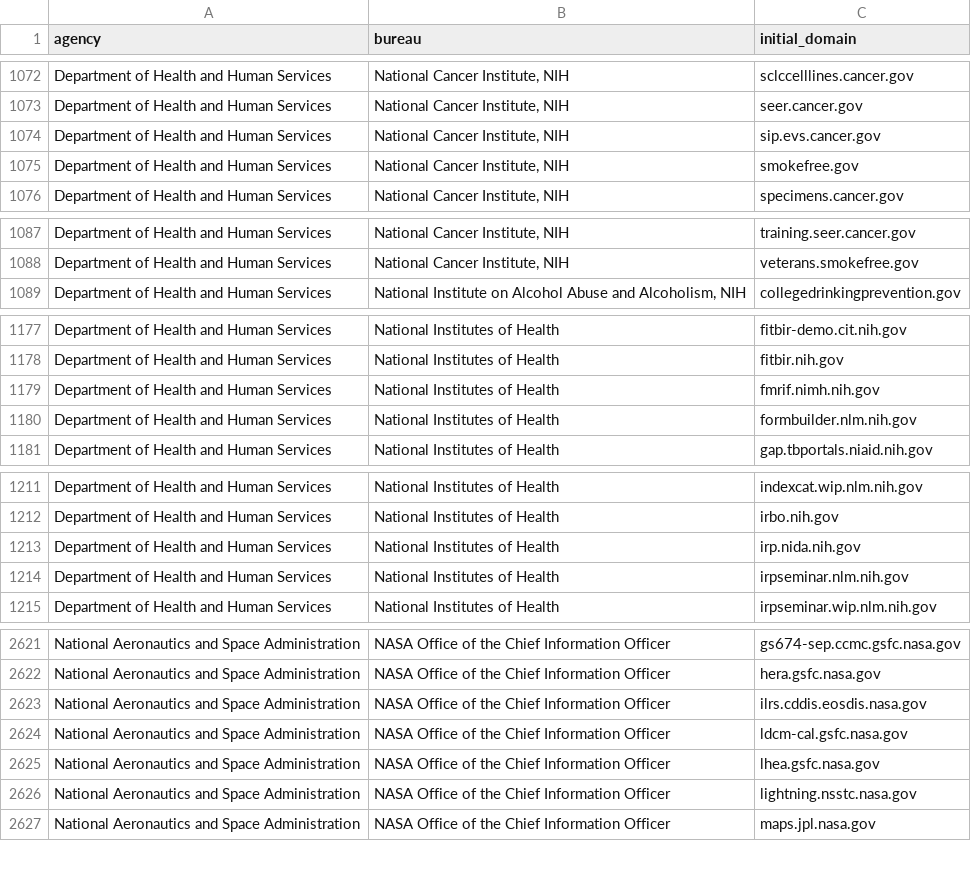
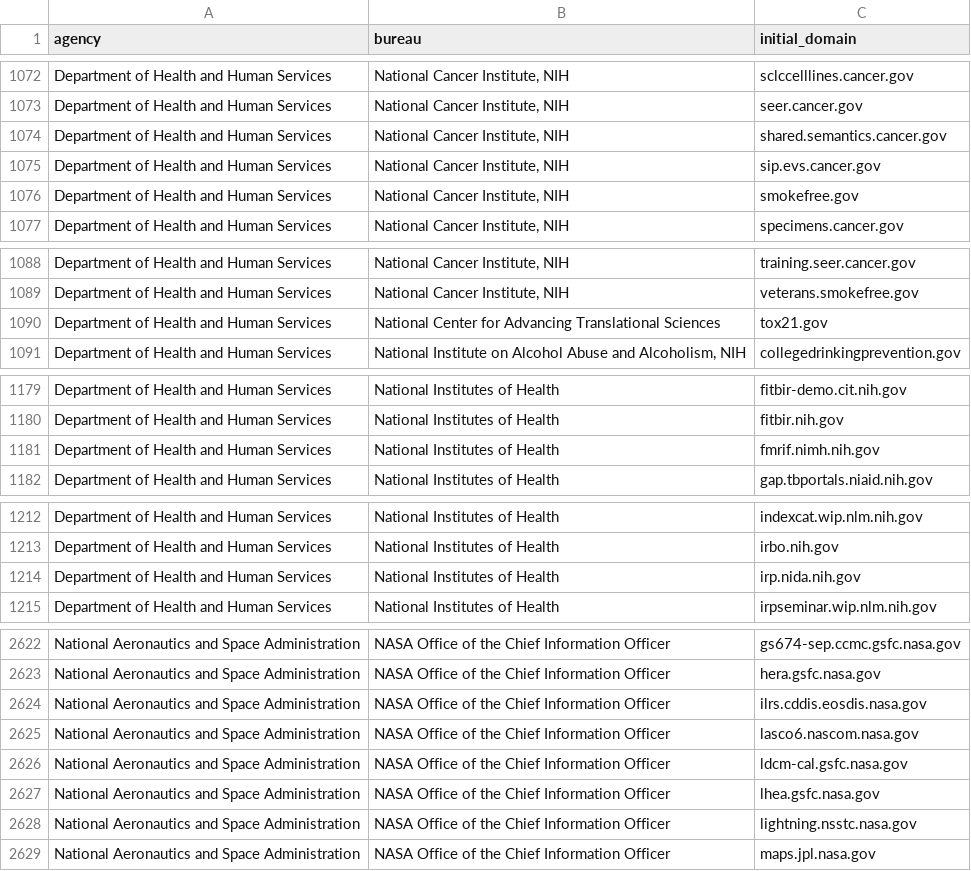
Before and after one commit to GSA/public-website-inventory, a CSV file: reports/candidates_for_addition.csv, drawn as a sheet; only a part is shown, gaps mark what is left out; the diff covers the shown part only.

```diff
--- a/reports/candidates_for_addition.csv
+++ b/reports/candidates_for_addition.csv
@@ -1073,2 +1073,3 @@ Department of Health and Human Services,"National Cancer Institute, NIH",sclccel
 Department of Health and Human Services,"National Cancer Institute, NIH",seer.cancer.gov
+Department of Health and Human Services,"National Cancer Institute, NIH",shared.semantics.cancer.gov
 Department of Health and Human Services,"National Cancer Institute, NIH",sip.evs.cancer.gov
@@ -1088,2 +1089,3 @@ Department of Health and Human Services,"National Cancer Institute, NIH",trainin
 Department of Health and Human Services,"National Cancer Institute, NIH",veterans.smokefree.gov
+Department of Health and Human Services,National Center for Advancing Translational Sciences,tox21.gov
 Department of Health and Human Services,"National Institute on Alcohol Abuse and Alcoholism, NIH",collegedrinkingprevention.gov
@@ -1179,3 +1181,2 @@ Department of Health and Human Services,National Institutes of Health,fitbir.nih
 Department of Health and Human Services,National Institutes of Health,fmrif.nimh.nih.gov
-Department of Health and Human Services,National Institutes of Health,formbuilder.nlm.nih.gov
 Department of Health and Human Services,National Institutes of Health,gap.tbportals.niaid.nih.gov
@@ -1213,3 +1214,2 @@ Department of Health and Human Services,National Institutes of Health,irbo.nih.g
 Department of Health and Human Services,National Institutes of Health,irp.nida.nih.gov
-Department of Health and Human Services,National Institutes of Health,irpseminar.nlm.nih.gov
 Department of Health and Human Services,National Institutes of Health,irpseminar.wip.nlm.nih.gov
@@ -2623,2 +2624,3 @@ National Aeronautics and Space Administration,NASA Office of the Chief Informati
 National Aeronautics and Space Administration,NASA Office of the Chief Information Officer,ilrs.cddis.eosdis.nasa.gov
+National Aeronautics and Space Administration,NASA Office of the Chief Information Officer,lasco6.nascom.nasa.gov
 National Aeronautics and Space Administration,NASA Office of the Chief Information Officer,ldcm-cal.gsfc.nasa.gov
```
Also changed, not shown: 6 added rows, 8 removed rows and 1 edited cell elsewhere in this file, 2 other files.
